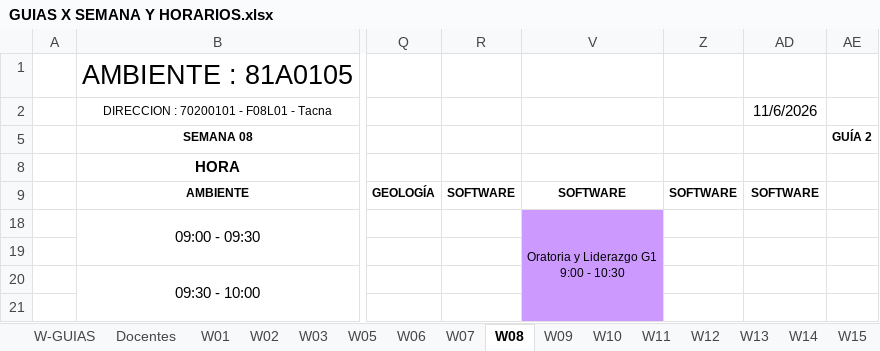
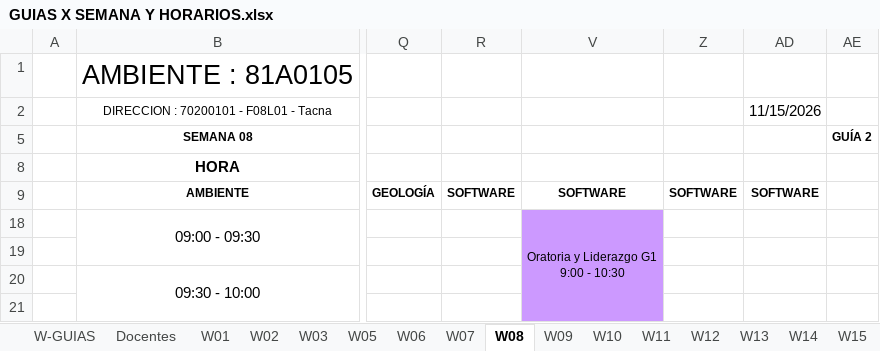
Before and after one commit to rafavaldez/LAB_HORARIOS, an Excel workbook: data/actual/GUIAS X SEMANA Y HORARIOS.xlsx, sheet W08, drawn as a sheet; only a part is shown, gaps mark what is left out; values as stored, in another font and other column widths than the file's, no borders; charts and pictures not drawn; the diff names each change by its address in the sheet, - before the commit and + after, or states it on an @@ line.

```diff
--- a/data/actual/GUIAS X SEMANA Y HORARIOS.xlsx (sheet W08)
+++ b/data/actual/GUIAS X SEMANA Y HORARIOS.xlsx (sheet W08)
-AD2: 11/6/2026
+AD2: 11/15/2026
```
Also changed, not shown: sheet W01, sheet W09, sheet W05, sheet W16, hidden cells, 1 other file.
